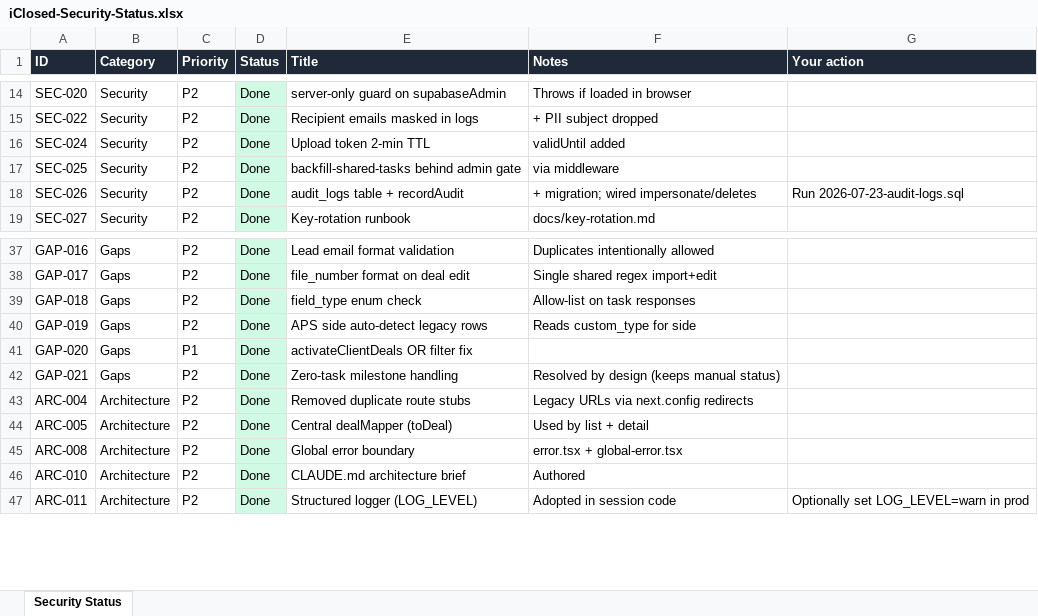
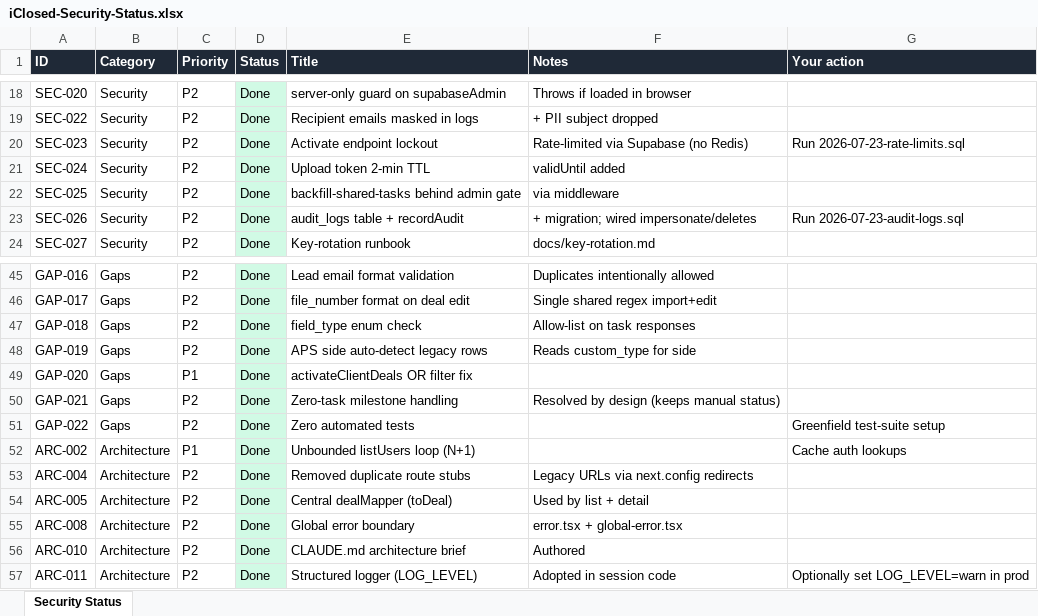
Before and after one commit to vivekavanto/Iclosed-admin-panel, an Excel workbook: docs/iClosed-Security-Status.xlsx, sheet Security Status, drawn as a sheet; only a part is shown, gaps mark what is left out; values as stored, in another font and other column widths than the file's, no borders; the diff covers the shown part only; the diff names each change by its address in the sheet, - before the commit and + after, or states it on an @@ line.

```diff
--- a/docs/iClosed-Security-Status.xlsx (sheet Security Status)
+++ b/docs/iClosed-Security-Status.xlsx (sheet Security Status)
+row 20: SEC-023 | Security | P2 | Done | Activate endpoint lockout | Rate-limited via Supabase (no Redis) | Run 2026-07-23-rate-limits.sql
+row 51: GAP-022 | Gaps | P2 | Done | Zero automated tests |  | Greenfield test-suite setup
+row 52: ARC-002 | Architecture | P1 | Done | Unbounded listUsers loop (N+1) |  | Cache auth lookups
```
Also changed, not shown: 10 added rows and 13 removed rows elsewhere in this sheet, 14 other files.
